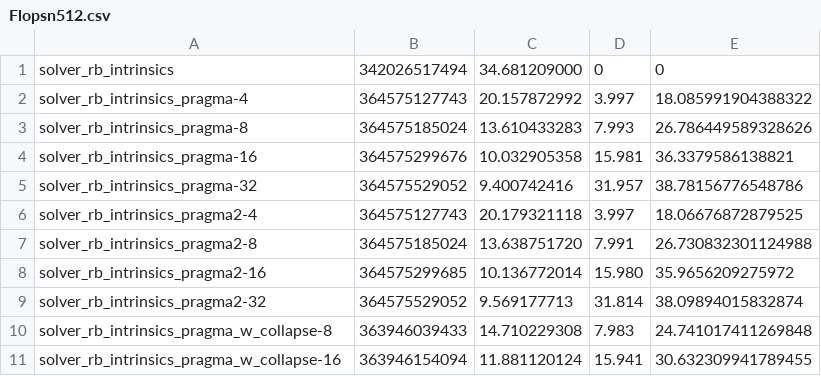
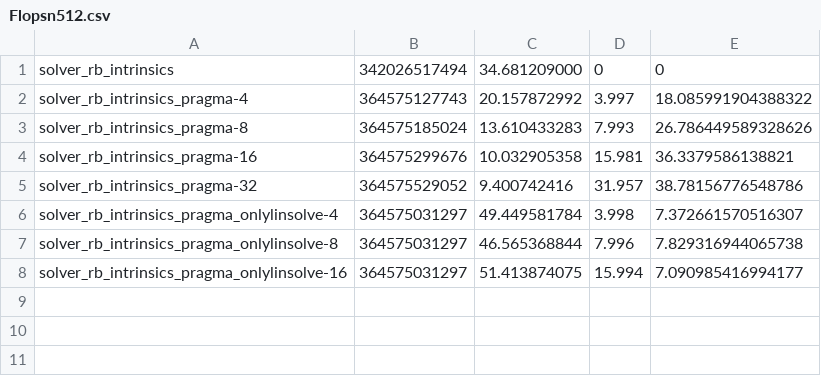
Before and after one commit to FranGozze/navier-stokes, a CSV file: tp3/sv/clang/Flopsn512.csv, drawn as a sheet.

Commit message:
only omp on lin_solve

```diff
--- a/tp3/sv/clang/Flopsn512.csv
+++ b/tp3/sv/clang/Flopsn512.csv
@@ -5,7 +5,4 @@ solver_rb_intrinsics_pragma-16,364575299676,10.032905358,15.981,36.3379586138821
 solver_rb_intrinsics_pragma-32,364575529052,9.400742416,31.957,38.78156776548786
-solver_rb_intrinsics_pragma2-4,364575127743,20.179321118,3.997,18.06676872879525
-solver_rb_intrinsics_pragma2-8,364575185024,13.638751720,7.991,26.730832301124988
-solver_rb_intrinsics_pragma2-16,364575299685,10.136772014,15.980,35.9656209275972
-solver_rb_intrinsics_pragma2-32,364575529052,9.569177713,31.814,38.09894015832874
-solver_rb_intrinsics_pragma_w_collapse-8,363946039433,14.710229308,7.983,24.741017411269848
-solver_rb_intrinsics_pragma_w_collapse-16,363946154094,11.881120124,15.941,30.632309941789455
+solver_rb_intrinsics_pragma_onlylinsolve-4,364575031297,49.449581784,3.998,7.372661570516307
+solver_rb_intrinsics_pragma_onlylinsolve-8,364575031297,46.565368844,7.996,7.829316944065738
+solver_rb_intrinsics_pragma_onlylinsolve-16,364575031297,51.413874075,15.994,7.090985416994177
```
Also changed, not shown: tp3/sv/gcc/Flopsn512.csv, tp3/sv/icx/Flopsn512.csv, 1 other file.
